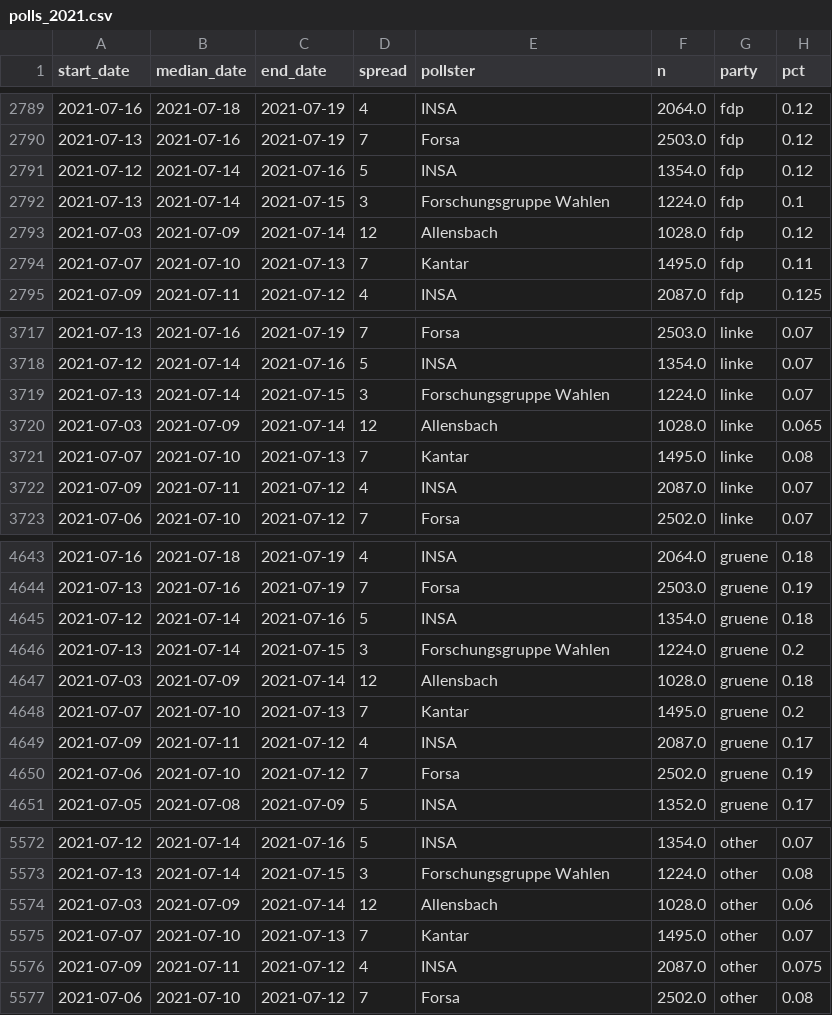
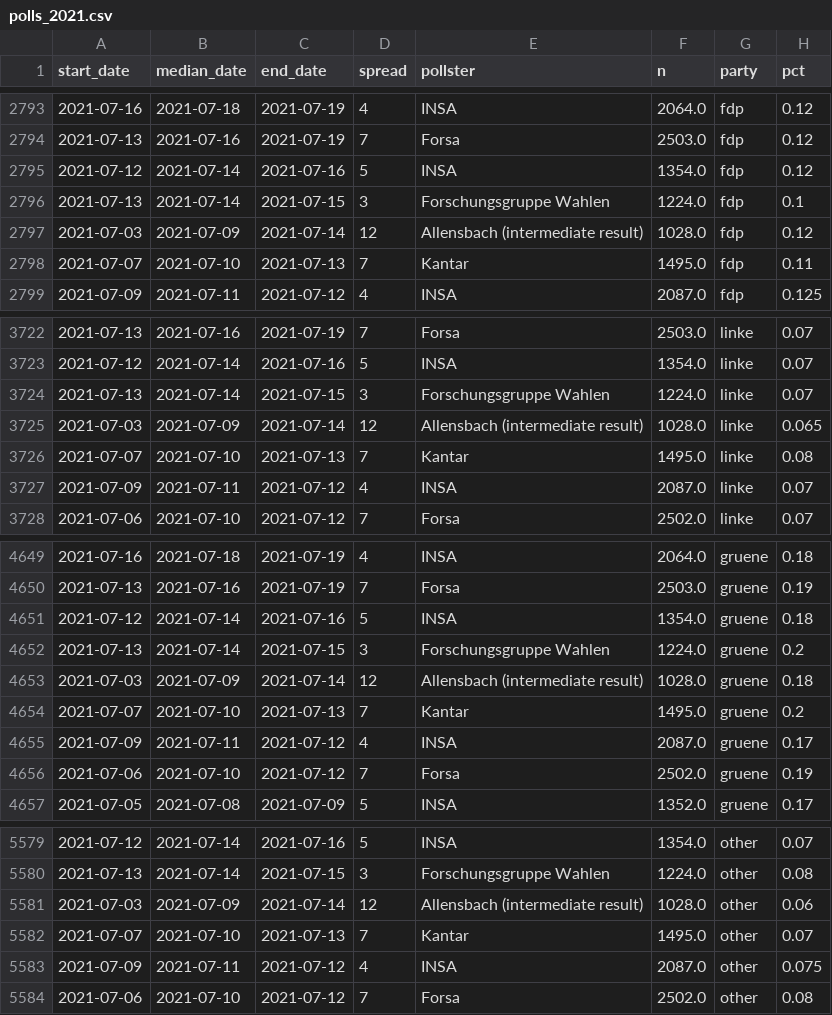
Before and after one commit to thisismactan/Germany-2021, a CSV file: data/polls_2021.csv, drawn as a sheet; only a part is shown, gaps mark what is left out; the diff covers the shown part only.

```diff
--- a/data/polls_2021.csv
+++ b/data/polls_2021.csv
@@ -2792,3 +2796,3 @@ start_date,median_date,end_date,spread,pollster,n,party,pct
 2021-07-13,2021-07-14,2021-07-15,3,Forschungsgruppe Wahlen,1224.0,fdp,0.1
-2021-07-03,2021-07-09,2021-07-14,12,Allensbach,1028.0,fdp,0.12
+2021-07-03,2021-07-09,2021-07-14,12,Allensbach (intermediate result),1028.0,fdp,0.12
 2021-07-07,2021-07-10,2021-07-13,7,Kantar,1495.0,fdp,0.11
@@ -3719,3 +3724,3 @@ start_date,median_date,end_date,spread,pollster,n,party,pct
 2021-07-13,2021-07-14,2021-07-15,3,Forschungsgruppe Wahlen,1224.0,linke,0.07
-2021-07-03,2021-07-09,2021-07-14,12,Allensbach,1028.0,linke,0.065
+2021-07-03,2021-07-09,2021-07-14,12,Allensbach (intermediate result),1028.0,linke,0.065
 2021-07-07,2021-07-10,2021-07-13,7,Kantar,1495.0,linke,0.08
@@ -4646,3 +4652,3 @@ start_date,median_date,end_date,spread,pollster,n,party,pct
 2021-07-13,2021-07-14,2021-07-15,3,Forschungsgruppe Wahlen,1224.0,gruene,0.2
-2021-07-03,2021-07-09,2021-07-14,12,Allensbach,1028.0,gruene,0.18
+2021-07-03,2021-07-09,2021-07-14,12,Allensbach (intermediate result),1028.0,gruene,0.18
 2021-07-07,2021-07-10,2021-07-13,7,Kantar,1495.0,gruene,0.2
@@ -5573,3 +5580,3 @@ start_date,median_date,end_date,spread,pollster,n,party,pct
 2021-07-13,2021-07-14,2021-07-15,3,Forschungsgruppe Wahlen,1224.0,other,0.08
-2021-07-03,2021-07-09,2021-07-14,12,Allensbach,1028.0,other,0.06
+2021-07-03,2021-07-09,2021-07-14,12,Allensbach (intermediate result),1028.0,other,0.06
 2021-07-07,2021-07-10,2021-07-13,7,Kantar,1495.0,other,0.07
```
Also changed, not shown: 7 added rows and 3 edited cells elsewhere in this file, output/natl_sims.csv, output/seat_summary_stats_timeline.csv, 20 other files.
